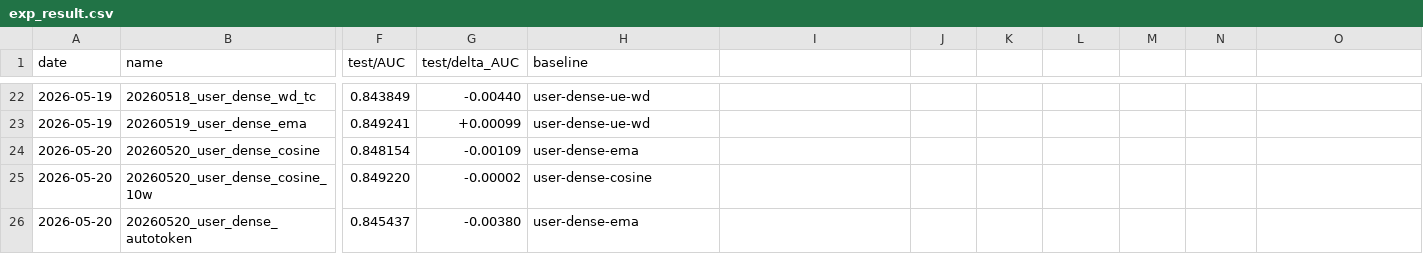
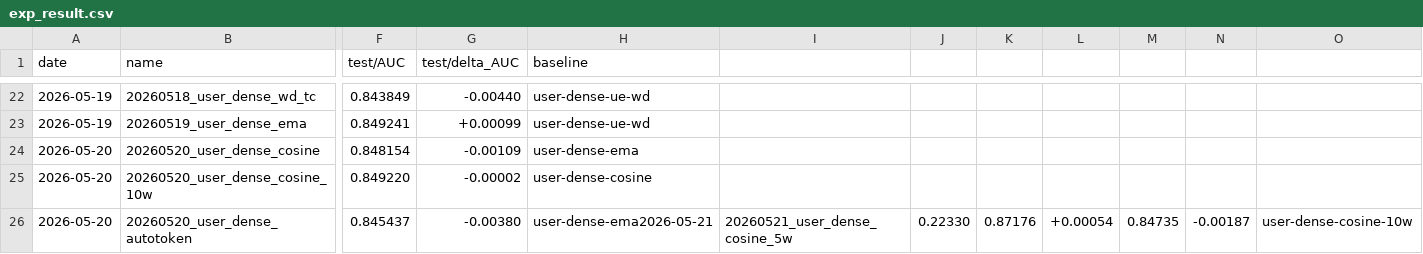
Before and after one commit to LvXinTao/TAAC2026, a CSV file: exp_result.csv, drawn as a sheet; only a part is shown, gaps mark what is left out; the diff names each change by its address in the sheet, - before the commit and + after, or states it on an @@ line.

```diff
--- a/exp_result.csv
+++ b/exp_result.csv
-H26 (baseline): user-dense-ema
+H26 (baseline): user-dense-ema2026-05-21
-I26: (empty)
+I26: 20260521_user_dense_cosine_5w
-J26: (empty)
+J26: 0.22330
-K26: (empty)
+K26: 0.87176
-L26: (empty)
+L26: +0.00054
-M26: (empty)
+M26: 0.84735
-N26: (empty)
+N26: -0.00187
-O26: (empty)
+O26: user-dense-cosine-10w
```
Also changed, not shown: 3 other files.
